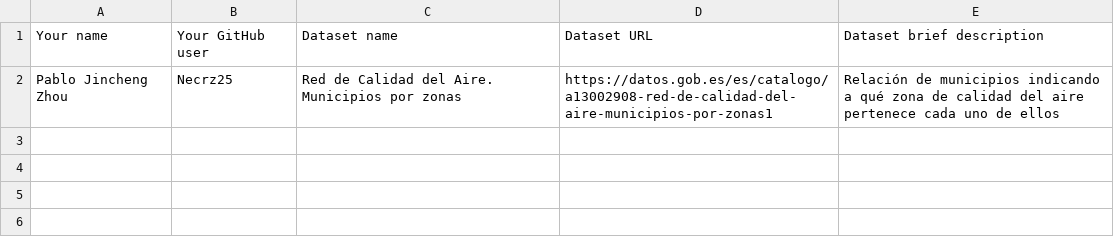
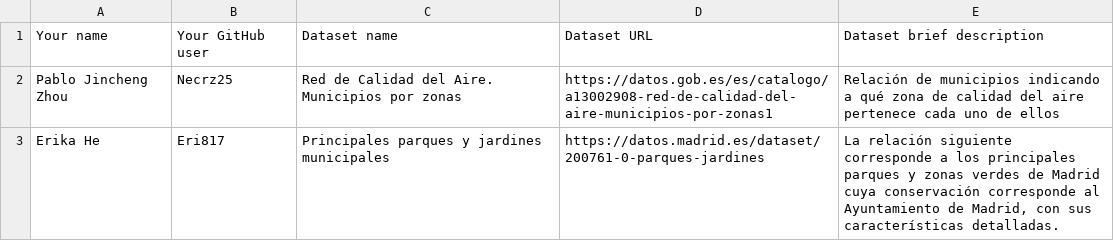
Before and after one commit to Beltran10/Curso2026-2027-DataScience, a CSV file: Assignment1/DatasetDescriptions.csv, drawn as a sheet; the diff names each change by its address in the sheet, - before the commit and + after, or states it on an @@ line.

Commit message:
Update DatasetDescriptions.csv

```diff
--- a/Assignment1/DatasetDescriptions.csv
+++ b/Assignment1/DatasetDescriptions.csv
+row 3: Erika He | Eri817 | Principales parques y jardines municipales | https://datos.madrid.es/dataset/200761-0-parques-jardines | La relación siguiente corresponde a los principales parques y zonas verdes de Madrid cuya conservación corresponde al Ayuntamiento de Madrid, con sus características detalladas.
```
